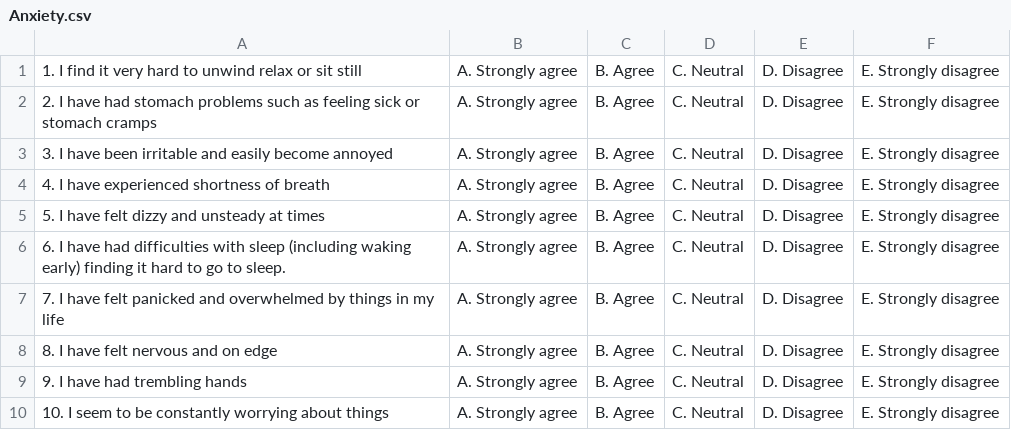
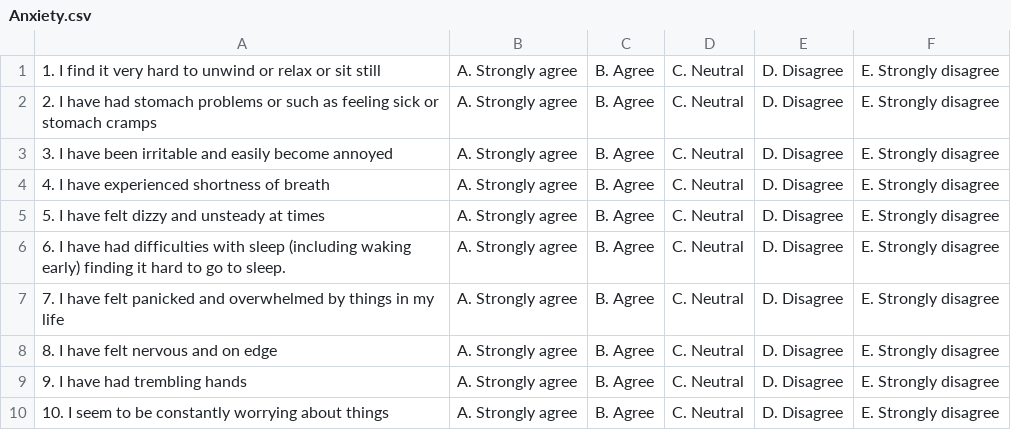
Before and after one commit to EdwinRodger/Wellness-Wizard, a CSV file: src/questions/Anxiety.csv, drawn as a sheet.

```diff
--- a/src/questions/Anxiety.csv
+++ b/src/questions/Anxiety.csv
@@ -1,3 +1,3 @@
-1. I find it very hard to unwind  relax or sit still,A. Strongly agree,B. Agree,C. Neutral,D. Disagree,E. Strongly disagree
-2. I have had stomach problems  such as feeling sick or stomach cramps,A. Strongly agree,B. Agree,C. Neutral,D. Disagree,E. Strongly disagree
+1. I find it very hard to unwind or relax or sit still,A. Strongly agree,B. Agree,C. Neutral,D. Disagree,E. Strongly disagree
+2. I have had stomach problems or such as feeling sick or stomach cramps,A. Strongly agree,B. Agree,C. Neutral,D. Disagree,E. Strongly disagree
 3. I have been irritable and easily become annoyed,A. Strongly agree,B. Agree,C. Neutral,D. Disagree,E. Strongly disagree
```
Also changed, not shown: src/questions/Addiction.csv.
